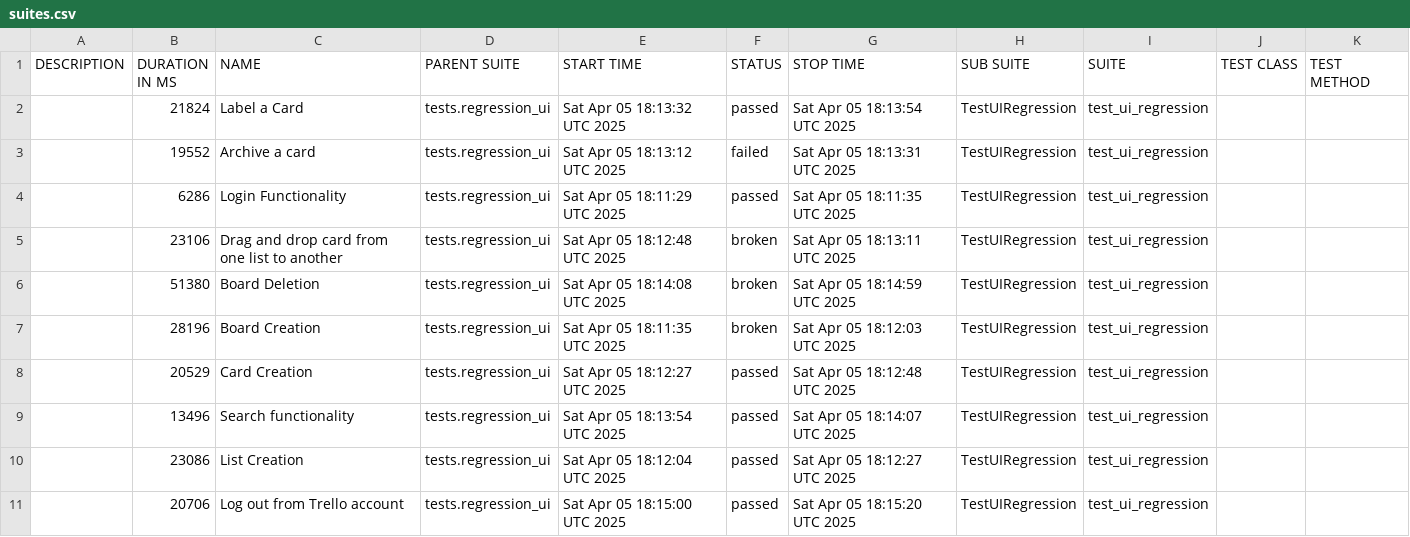
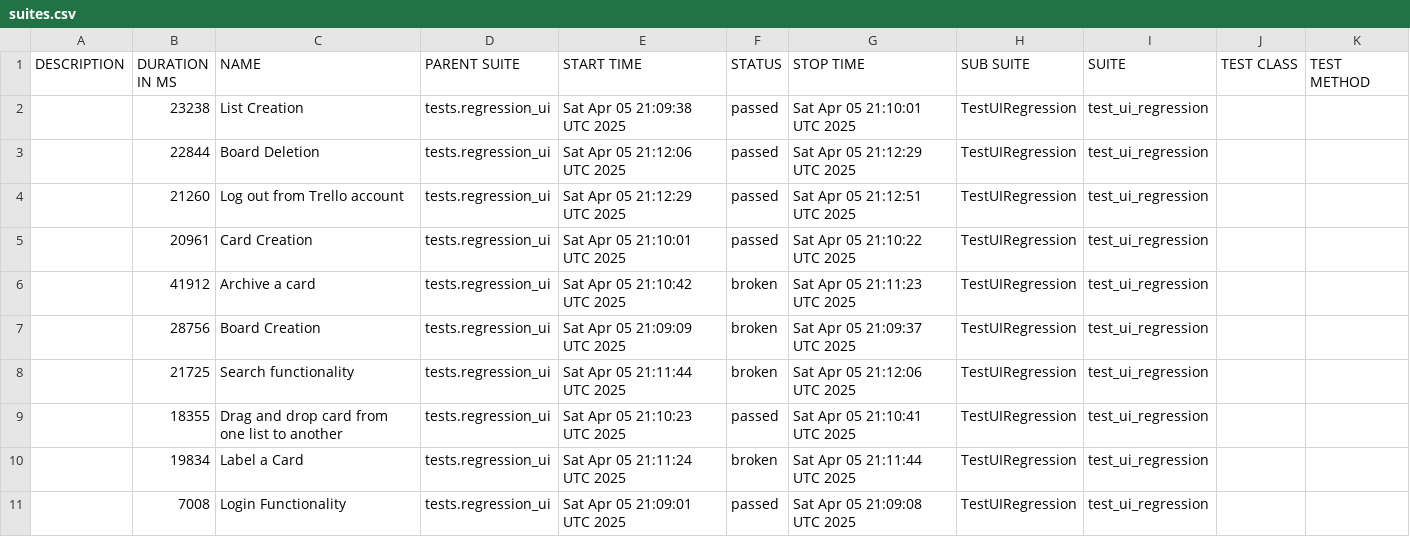
Before and after one commit to vkqapro/pythonSelenium, a CSV file: data/suites.csv, drawn as a sheet.

```diff
--- a/data/suites.csv
+++ b/data/suites.csv
@@ -1,11 +1,11 @@
 "DESCRIPTION","DURATION IN MS","NAME","PARENT SUITE","START TIME","STATUS","STOP TIME","SUB SUITE","SUITE","TEST CLASS","TEST METHOD"
-"","21824","Label a Card","tests.regression_ui","Sat Apr 05 18:13:32 UTC 2025","passed","Sat Apr 05 18:13:54 UTC 2025","TestUIRegression","test_ui_regression","",""
-"","19552","Archive a card","tests.regression_ui","Sat Apr 05 18:13:12 UTC 2025","failed","Sat Apr 05 18:13:31 UTC 2025","TestUIRegression","test_ui_regression","",""
-"","6286","Login Functionality","tests.regression_ui","Sat Apr 05 18:11:29 UTC 2025","passed","Sat Apr 05 18:11:35 UTC 2025","TestUIRegression","test_ui_regression","",""
-"","23106","Drag and drop card from one list to another","tests.regression_ui","Sat Apr 05 18:12:48 UTC 2025","broken","Sat Apr 05 18:13:11 UTC 2025","TestUIRegression","test_ui_regression","",""
-"","51380","Board Deletion","tests.regression_ui","Sat Apr 05 18:14:08 UTC 2025","broken","Sat Apr 05 18:14:59 UTC 2025","TestUIRegression","test_ui_regression","",""
-"","28196","Board Creation","tests.regression_ui","Sat Apr 05 18:11:35 UTC 2025","broken","Sat Apr 05 18:12:03 UTC 2025","TestUIRegression","test_ui_regression","",""
-"","20529","Card Creation","tests.regression_ui","Sat Apr 05 18:12:27 UTC 2025","passed","Sat Apr 05 18:12:48 UTC 2025","TestUIRegression","test_ui_regression","",""
-"","13496","Search functionality","tests.regression_ui","Sat Apr 05 18:13:54 UTC 2025","passed","Sat Apr 05 18:14:07 UTC 2025","TestUIRegression","test_ui_regression","",""
-"","23086","List Creation","tests.regression_ui","Sat Apr 05 18:12:04 UTC 2025","passed","Sat Apr 05 18:12:27 UTC 2025","TestUIRegression","test_ui_regression","",""
-"","20706","Log out from Trello account","tests.regression_ui","Sat Apr 05 18:15:00 UTC 2025","passed","Sat Apr 05 18:15:20 UTC 2025","TestUIRegression","test_ui_regression","",""
+"","23238","List Creation","tests.regression_ui","Sat Apr 05 21:09:38 UTC 2025","passed","Sat Apr 05 21:10:01 UTC 2025","TestUIRegression","test_ui_regression","",""
+"","22844","Board Deletion","tests.regression_ui","Sat Apr 05 21:12:06 UTC 2025","passed","Sat Apr 05 21:12:29 UTC 2025","TestUIRegression","test_ui_regression","",""
+"","21260","Log out from Trello account","tests.regression_ui","Sat Apr 05 21:12:29 UTC 2025","passed","Sat Apr 05 21:12:51 UTC 2025","TestUIRegression","test_ui_regression","",""
+"","20961","Card Creation","tests.regression_ui","Sat Apr 05 21:10:01 UTC 2025","passed","Sat Apr 05 21:10:22 UTC 2025","TestUIRegression","test_ui_regression","",""
+"","41912","Archive a card","tests.regression_ui","Sat Apr 05 21:10:42 UTC 2025","broken","Sat Apr 05 21:11:23 UTC 2025","TestUIRegression","test_ui_regression","",""
+"","28756","Board Creation","tests.regression_ui","Sat Apr 05 21:09:09 UTC 2025","broken","Sat Apr 05 21:09:37 UTC 2025","TestUIRegression","test_ui_regression","",""
+"","21725","Search functionality","tests.regression_ui","Sat Apr 05 21:11:44 UTC 2025","broken","Sat Apr 05 21:12:06 UTC 2025","TestUIRegression","test_ui_regression","",""
+"","18355","Drag and drop card from one list to another","tests.regression_ui","Sat Apr 05 21:10:23 UTC 2025","passed","Sat Apr 05 21:10:41 UTC 2025","TestUIRegression","test_ui_regression","",""
+"","19834","Label a Card","tests.regression_ui","Sat Apr 05 21:11:24 UTC 2025","broken","Sat Apr 05 21:11:44 UTC 2025","TestUIRegression","test_ui_regression","",""
+"","7008","Login Functionality","tests.regression_ui","Sat Apr 05 21:09:01 UTC 2025","passed","Sat Apr 05 21:09:08 UTC 2025","TestUIRegression","test_ui_regression","",""
```
Also changed, not shown: 53 other files.
